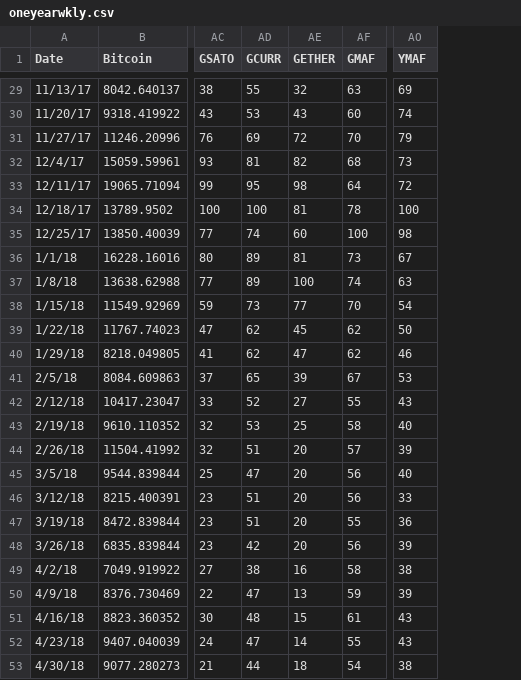
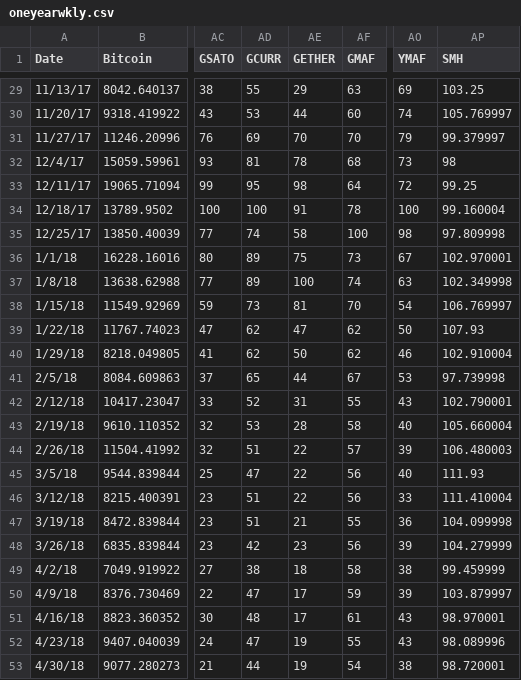
Before and after one commit to MikeBloom914/cryptosabyss, a CSV file: oneyearwkly.csv, drawn as a sheet; only a part is shown, gaps mark what is left out; the diff covers the shown part only; the diff names each change by its address in the sheet, - before the commit and + after, or states it on an @@ line.

```diff
--- a/oneyearwkly.csv
+++ b/oneyearwkly.csv
+column AP (SMH), rows 29-53: 103.25 | 105.769997 | 99.379997 | 98 | 99.25 | 99.160004 | 97.809998 | 102.970001 | 102.349998 | 106.769997 | 107.93 | 102.910004 | 97.739998 | 102.790001 | 105.660004 | 106.480003 | 111.93 | 111.410004 | 104.099998 | 104.279999 | 99.459999 | 103.879997 | 98.970001 | 98.089996 | 98.720001
-AE29 (GETHER): 32
+AE29 (GETHER): 29
-AE30 (GETHER): 43
+AE30 (GETHER): 44
-AE31 (GETHER): 72
+AE31 (GETHER): 70
-AE32 (GETHER): 82
+AE32 (GETHER): 78
-AE34 (GETHER): 81
+AE34 (GETHER): 91
-AE35 (GETHER): 60
+AE35 (GETHER): 58
-AE36 (GETHER): 81
+AE36 (GETHER): 75
-AE38 (GETHER): 77
+AE38 (GETHER): 81
-AE39 (GETHER): 45
+AE39 (GETHER): 47
-AE40 (GETHER): 47
+AE40 (GETHER): 50
-AE41 (GETHER): 39
+AE41 (GETHER): 44
-AE42 (GETHER): 27
+AE42 (GETHER): 31
-AE43 (GETHER): 25
+AE43 (GETHER): 28
-AE44:AE46 (GETHER): 20
+AE44:AE46 (GETHER): 22
-AE47 (GETHER): 20
+AE47 (GETHER): 21
-AE48 (GETHER): 20
+AE48 (GETHER): 23
-AE49 (GETHER): 16
+AE49 (GETHER): 18
-AE50 (GETHER): 13
+AE50 (GETHER): 17
-AE51 (GETHER): 15
+AE51 (GETHER): 17
-AE52 (GETHER): 14
+AE52 (GETHER): 19
-AE53 (GETHER): 18
+AE53 (GETHER): 19
```
Also changed, not shown: 24 edited cells elsewhere in this file, 13 other files.
